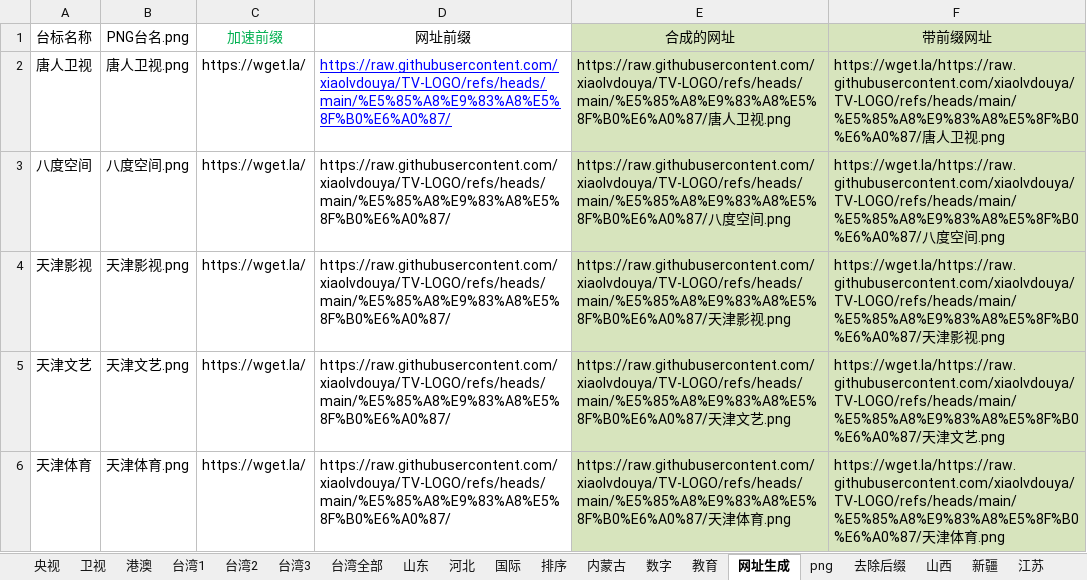
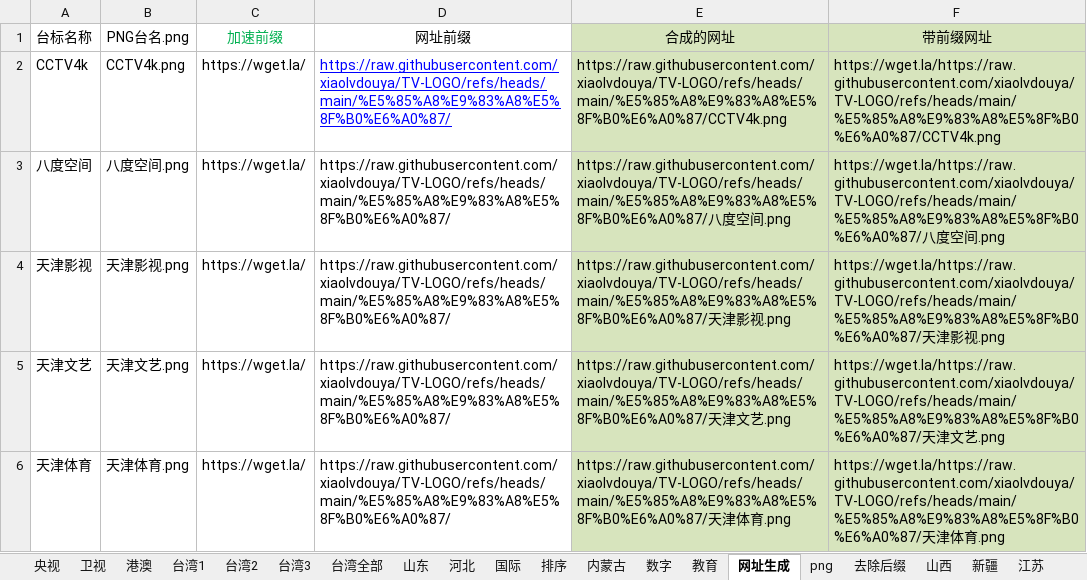
Before and after one commit to xiaolvdouya/TV-LOGO, an Excel workbook: A编辑用文件/LOGO编辑json文件.xlsx, sheet 网址生成, drawn as a sheet; only a part is shown; values as stored, in another font and other column widths than the file's, no borders; conditional formats not drawn; the diff names each change by its address in the sheet, - before the commit and + after, or states it on an @@ line.

```diff
--- a/A编辑用文件/LOGO编辑json文件.xlsx (sheet 网址生成)
+++ b/A编辑用文件/LOGO编辑json文件.xlsx (sheet 网址生成)
-A2 (台标名称): 唐人卫视
+A2 (台标名称): CCTV4k
-B2 (PNG台名.png): 唐人卫视.png
+B2 (PNG台名.png): CCTV4k.png
-E2 (合成的网址): https://raw.githubusercontent.com/xiaolvdouya/TV-LOGO/refs/heads/main/%E5%85%A8%E9%83%A8%E5%8F%B0%E6%A0%87/唐人卫视.png
+E2 (合成的网址): https://raw.githubusercontent.com/xiaolvdouya/TV-LOGO/refs/heads/main/%E5%85%A8%E9%83%A8%E5%8F%B0%E6%A0%87/CCTV4k.png
-F2 (带前缀网址): https://wget.la/https://raw.githubusercontent.com/xiaolvdouya/TV-LOGO/refs/heads/main/%E5%85%A8%E9%83%A8%E5%8F%B0%E6%A0%87/唐人卫视.png
+F2 (带前缀网址): https://wget.la/https://raw.githubusercontent.com/xiaolvdouya/TV-LOGO/refs/heads/main/%E5%85%A8%E9%83%A8%E5%8F%B0%E6%A0%87/CCTV4k.png
```
Also changed, not shown: sheet 台湾1, sheet 台湾2, sheet 央视, sheet 数字, formulas that keep their value, 编辑文档/直播源排序md.xlsx, 26 other files.
